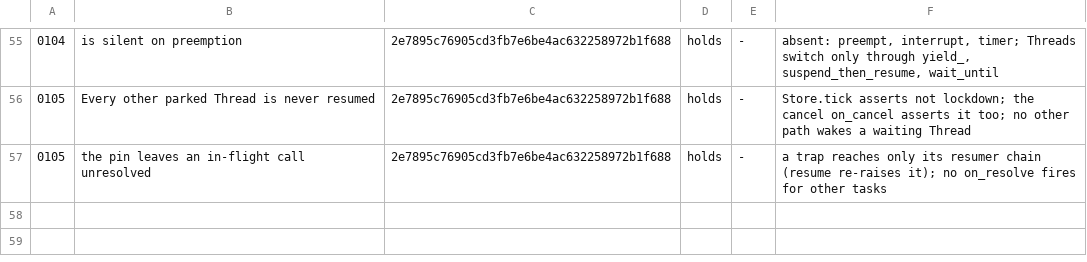
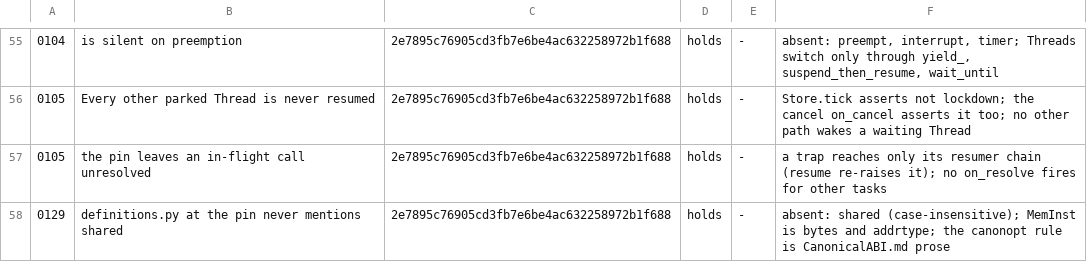
Before and after one commit to scttfrdmn/burroughs, a TSV file: docs/upstream/negative-claims.tsv, drawn as a sheet; only a part is shown, gaps mark what is left out; the diff names each change by its address in the sheet, - before the commit and + after, or states it on an @@ line.

Commit message:
component: gate:cm-shared-memory admits a shared canonical memory as a Burroughs-only extension, default off, and with it off the pin's canonopt rule refuses it as before (#1335, ADR 0129) (#1347)
* decision: ADR 0129, a shared canonical memory is admitted behind gate:cm-shared-memory as a Burroughs-only extension that departs from the pin (#1335)

E1 found that the pin forbids a shared canonical memory. CanonicalABI.md's canonopt rule wants the memory to be a subtype of (memory 0), which is unshared, and shared and unshared memory types never match (the threads suite, interp's matchMemoryType). wasm-tools 1.258.0 and wasmtime 49.0.3 implement that rule; they are not stricter than the pin. Scott's revised ruling 4 (#1332) admits it anyway as a named Burroughs-only extension behind a default-off gate. ADR 0129 records the departure, the sites read for an unshared-only assumption, and what E1 does not claim (several agents is E2, the spawn door E3). ADR 0102 gets a postscript: this case is outside its rule. negative-claims.tsv gains 0129's one claim about definitions.py.

Ratio-Class: carried

* component: gate:cm-shared-memory admits a shared canonical memory as a Burroughs-only extension, default off, and with it off the pin's canonopt rule refuses it as before (#1335)

refuseSharedCanonMemory admits the canon when BURROUGHS_CM_SHARED_MEMORY=1 (cmsharedmem.go, ADR 0129). With the gate off it refuses exactly as before, with the same sentinel (ErrUnsupportedForm, CLI exit 5) and #1141 name, and its message now names the pin's rule and the variable that admits the extension. The comment's wrong premise, that the pin set no rule and ADR 0102 made this a toolchain's refusal, is corrected there and in the gate-off witness's doc comment.

Witnesses: the gate-off row is unchanged but for pinning the gate off. The gate-on row loads and runs the same two fixtures. shmem-canon-roundtrip.wasm moves strings through shared canonical memories in every direction (host lowering, a nested child both ways, stdout, an embedder's call into the child), and its output is byte-identical to wasmtime 49.0.3's 10-of-10 reading of its unshared twin, which differs only in the word shared. Both neuters were run and are recorded at the tests. CHANGELOG [Unreleased] gains the Added entry.

Ratio-Class: carried

```diff
--- a/docs/upstream/negative-claims.tsv
+++ b/docs/upstream/negative-claims.tsv
+row 58: 0129 | definitions.py at the pin never mentions shared | 2e7895c76905cd3fb7e6be4ac632258972b1f688 | holds | - | absent: shared (case-insensitive); MemInst is bytes and addrtype; the canonopt rule is CanonicalABI.md prose
```
Also changed, not shown: 11 other files.
